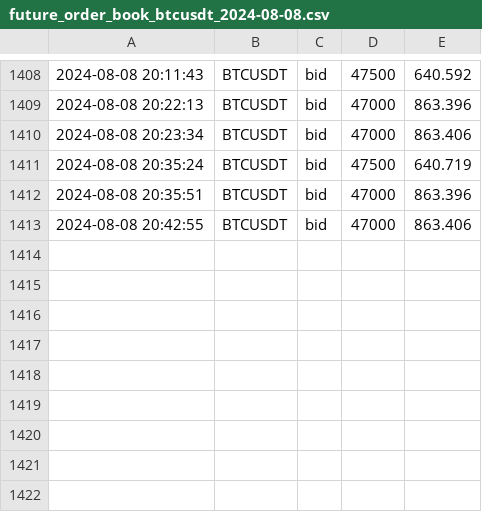
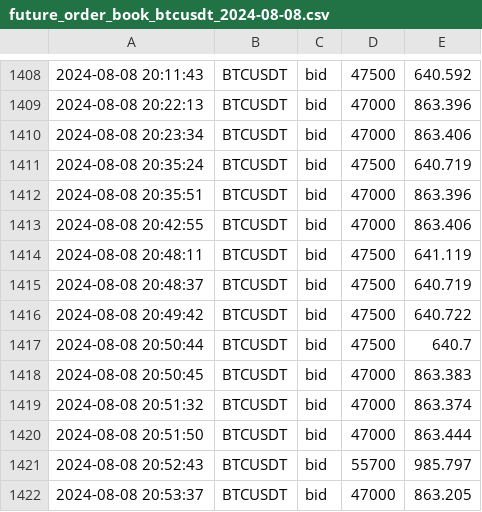
Before and after one commit to caotuanvu123/test_host, a CSV file: csv/futures/future_order_book_btcusdt_2024-08-08.csv, drawn as a sheet; only a part is shown, gaps mark what is left out.

```diff
--- a/csv/futures/future_order_book_btcusdt_2024-08-08.csv
+++ b/csv/futures/future_order_book_btcusdt_2024-08-08.csv
@@ -1413 +1413,10 @@
 2024-08-08 20:42:55,BTCUSDT,bid,47000,863.406
+2024-08-08 20:48:11,BTCUSDT,bid,47500,641.119
+2024-08-08 20:48:37,BTCUSDT,bid,47500,640.719
+2024-08-08 20:49:42,BTCUSDT,bid,47500,640.722
+2024-08-08 20:50:44,BTCUSDT,bid,47500,640.7
+2024-08-08 20:50:45,BTCUSDT,bid,47000,863.383
+2024-08-08 20:51:32,BTCUSDT,bid,47000,863.374
+2024-08-08 20:51:50,BTCUSDT,bid,47000,863.444
+2024-08-08 20:52:43,BTCUSDT,bid,55700,985.797
+2024-08-08 20:53:37,BTCUSDT,bid,47000,863.205
```
Also changed, not shown: csv/futures/future_order_book_ethusdt_2024-08-08.csv, csv/futures/future_order_book_solusdt_2024-08-08.csv, 2 other files.
